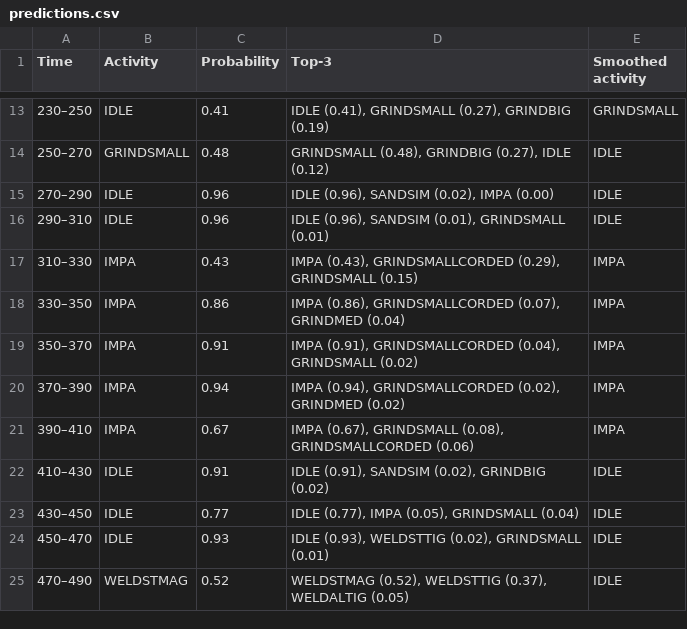
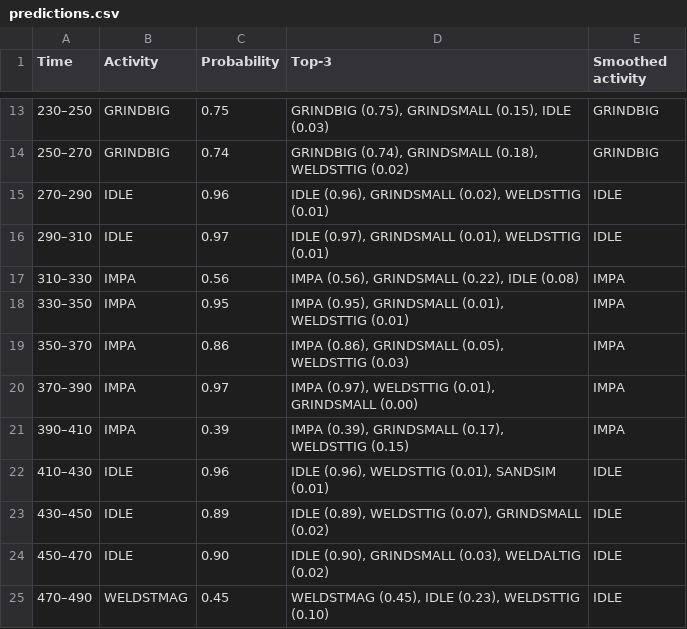
Before and after one commit to WexTheX/Bachelor-E2511, a CSV file: testOnFile/predictions.csv, drawn as a sheet; only a part is shown, gaps mark what is left out; the diff covers the shown part only.

```diff
--- a/testOnFile/predictions.csv
+++ b/testOnFile/predictions.csv
@@ -13,13 +13,13 @@ Time,Activity,Probability,Top-3,Smoothed activity
-230–250,IDLE,0.41,"IDLE (0.41), GRINDSMALL (0.27), GRINDBIG (0.19)",GRINDSMALL
-250–270,GRINDSMALL,0.48,"GRINDSMALL (0.48), GRINDBIG (0.27), IDLE (0.12)",IDLE
-270–290,IDLE,0.96,"IDLE (0.96), SANDSIM (0.02), IMPA (0.00)",IDLE
-290–310,IDLE,0.96,"IDLE (0.96), SANDSIM (0.01), GRINDSMALL (0.01)",IDLE
-310–330,IMPA,0.43,"IMPA (0.43), GRINDSMALLCORDED (0.29), GRINDSMALL (0.15)",IMPA
-330–350,IMPA,0.86,"IMPA (0.86), GRINDSMALLCORDED (0.07), GRINDMED (0.04)",IMPA
-350–370,IMPA,0.91,"IMPA (0.91), GRINDSMALLCORDED (0.04), GRINDSMALL (0.02)",IMPA
-370–390,IMPA,0.94,"IMPA (0.94), GRINDSMALLCORDED (0.02), GRINDMED (0.02)",IMPA
-390–410,IMPA,0.67,"IMPA (0.67), GRINDSMALL (0.08), GRINDSMALLCORDED (0.06)",IMPA
-410–430,IDLE,0.91,"IDLE (0.91), SANDSIM (0.02), GRINDBIG (0.02)",IDLE
-430–450,IDLE,0.77,"IDLE (0.77), IMPA (0.05), GRINDSMALL (0.04)",IDLE
-450–470,IDLE,0.93,"IDLE (0.93), WELDSTTIG (0.02), GRINDSMALL (0.01)",IDLE
-470–490,WELDSTMAG,0.52,"WELDSTMAG (0.52), WELDSTTIG (0.37), WELDALTIG (0.05)",IDLE
+230–250,GRINDBIG,0.75,"GRINDBIG (0.75), GRINDSMALL (0.15), IDLE (0.03)",GRINDBIG
+250–270,GRINDBIG,0.74,"GRINDBIG (0.74), GRINDSMALL (0.18), WELDSTTIG (0.02)",GRINDBIG
+270–290,IDLE,0.96,"IDLE (0.96), GRINDSMALL (0.02), WELDSTTIG (0.01)",IDLE
+290–310,IDLE,0.97,"IDLE (0.97), GRINDSMALL (0.01), WELDSTTIG (0.01)",IDLE
+310–330,IMPA,0.56,"IMPA (0.56), GRINDSMALL (0.22), IDLE (0.08)",IMPA
+330–350,IMPA,0.95,"IMPA (0.95), GRINDSMALL (0.01), WELDSTTIG (0.01)",IMPA
+350–370,IMPA,0.86,"IMPA (0.86), GRINDSMALL (0.05), WELDSTTIG (0.03)",IMPA
+370–390,IMPA,0.97,"IMPA (0.97), WELDSTTIG (0.01), GRINDSMALL (0.00)",IMPA
+390–410,IMPA,0.39,"IMPA (0.39), GRINDSMALL (0.17), WELDSTTIG (0.15)",IMPA
+410–430,IDLE,0.96,"IDLE (0.96), WELDSTTIG (0.01), SANDSIM (0.01)",IDLE
+430–450,IDLE,0.89,"IDLE (0.89), WELDSTTIG (0.07), GRINDSMALL (0.02)",IDLE
+450–470,IDLE,0.90,"IDLE (0.90), GRINDSMALL (0.03), WELDALTIG (0.02)",IDLE
+470–490,WELDSTMAG,0.45,"WELDSTMAG (0.45), IDLE (0.23), WELDSTTIG (0.10)",IDLE
```
Also changed, not shown: 124 edited cells elsewhere in this file, testOnFile/summary.csv, 28 other files.
